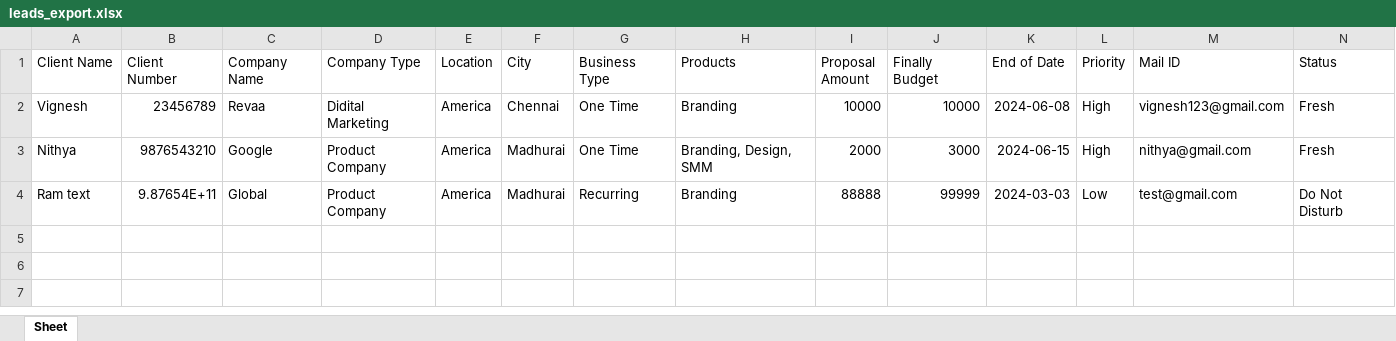
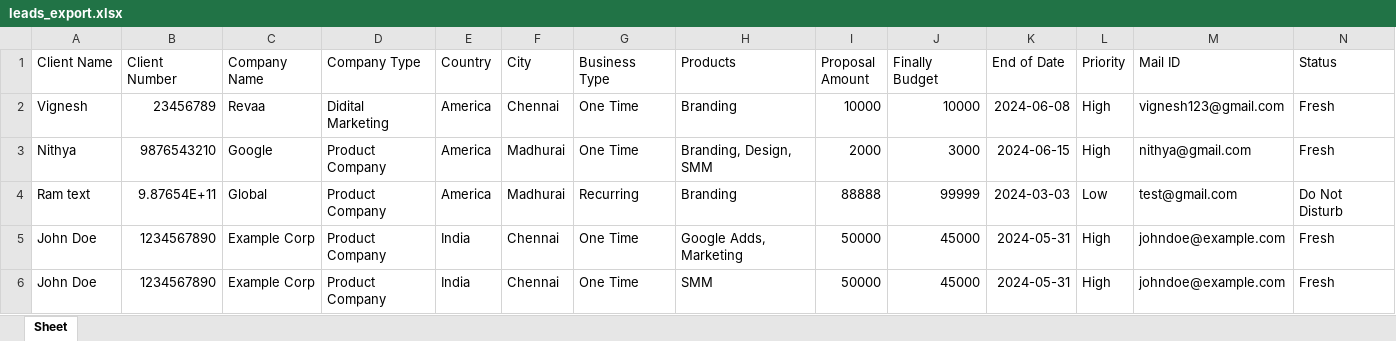
Before and after one commit to Revaavickz003/RDS-LMS, an Excel workbook: leads_export.xlsx, sheet Sheet, drawn as a sheet; only a part is shown; values as stored, in another font and other column widths than the file's, no borders; rows hold the shown columns only; the diff names each change by its address in the sheet, - before the commit and + after, or states it on an @@ line.

```diff
--- a/leads_export.xlsx (sheet Sheet)
+++ b/leads_export.xlsx (sheet Sheet)
-E1: Location
+E1: Country
+row 5: John Doe | 1234567890 | Example Corp | Product Company | India | Chennai | One Time | Google Adds, Marketing | 50000 | 45000 | 2024-05-31 | High | johndoe@example.com | Fresh
+row 6: John Doe | 1234567890 | Example Corp | Product Company | India | Chennai | One Time | SMM | 50000 | 45000 | 2024-05-31 | High | johndoe@example.com | Fresh
```
Also changed, not shown: 3 other files.
